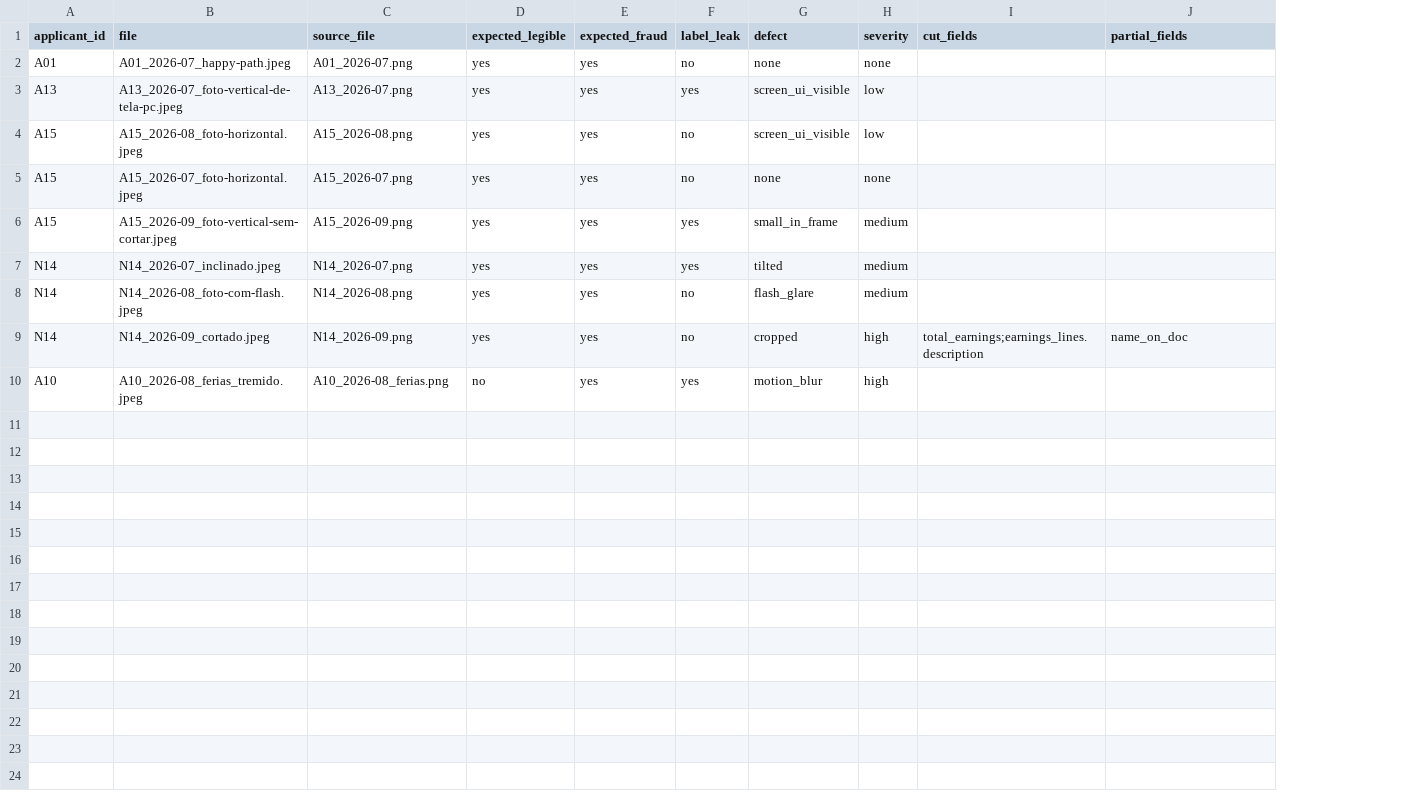
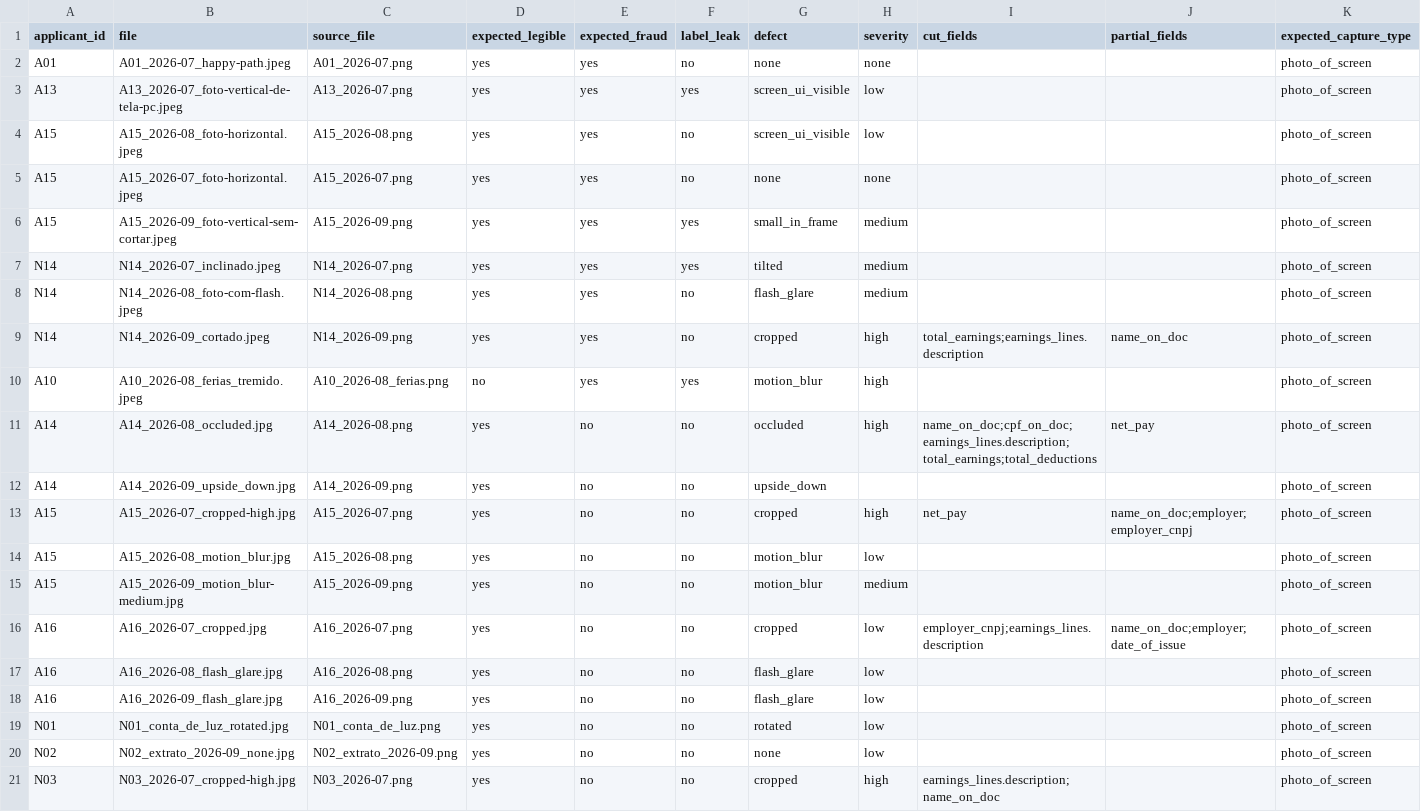
Before and after one commit to alcasuz/pre-filtro-ia-docs-renda, a CSV file: data/photos.csv, drawn as a sheet; the diff names each change by its address in the sheet, - before the commit and + after, or states it on an @@ line.

```diff
--- a/data/photos.csv
+++ b/data/photos.csv
+column K (expected_capture_type), rows 2-10: all photo_of_screen
+row 11: A14 | A14_2026-08_occluded.jpg | A14_2026-08.png | yes | no | no | occluded | high | name_on_doc;cpf_on_doc;earnings_lines.description;total_earnings;total_deductions | net_pay | photo_of_screen
+row 12: A14 | A14_2026-09_upside_down.jpg | A14_2026-09.png | yes | no | no | upside_down |  |  |  | photo_of_screen
+row 13: A15 | A15_2026-07_cropped-high.jpg | A15_2026-07.png | yes | no | no | cropped | high | net_pay | name_on_doc;employer;employer_cnpj | photo_of_screen
+row 14: A15 | A15_2026-08_motion_blur.jpg | A15_2026-08.png | yes | no | no | motion_blur | low |  |  | photo_of_screen
+row 15: A15 | A15_2026-09_motion_blur-medium.jpg | A15_2026-09.png | yes | no | no | motion_blur | medium |  |  | photo_of_screen
+row 16: A16 | A16_2026-07_cropped.jpg | A16_2026-07.png | yes | no | no | cropped | low | employer_cnpj;earnings_lines.description | name_on_doc;employer;date_of_issue | photo_of_screen
+row 17: A16 | A16_2026-08_flash_glare.jpg | A16_2026-08.png | yes | no | no | flash_glare | low |  |  | photo_of_screen
+row 18: A16 | A16_2026-09_flash_glare.jpg | A16_2026-09.png | yes | no | no | flash_glare | low |  |  | photo_of_screen
+row 19: N01 | N01_conta_de_luz_rotated.jpg | N01_conta_de_luz.png | yes | no | no | rotated | low |  |  | photo_of_screen
+row 20: N02 | N02_extrato_2026-09_none.jpg | N02_extrato_2026-09.png | yes | no | no | none | low |  |  | photo_of_screen
+row 21: N03 | N03_2026-07_cropped-high.jpg | N03_2026-07.png | yes | no | no | cropped | high | earnings_lines.description;name_on_doc |  | photo_of_screen
```
Also changed, not shown: 11 other files.
